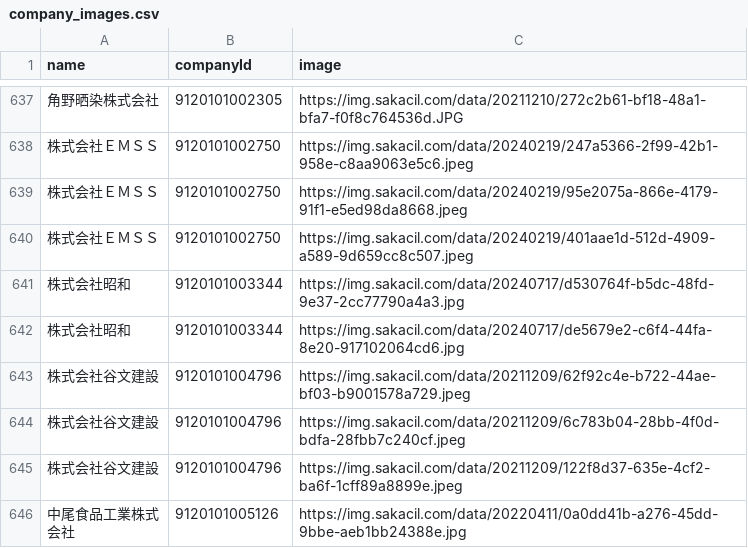
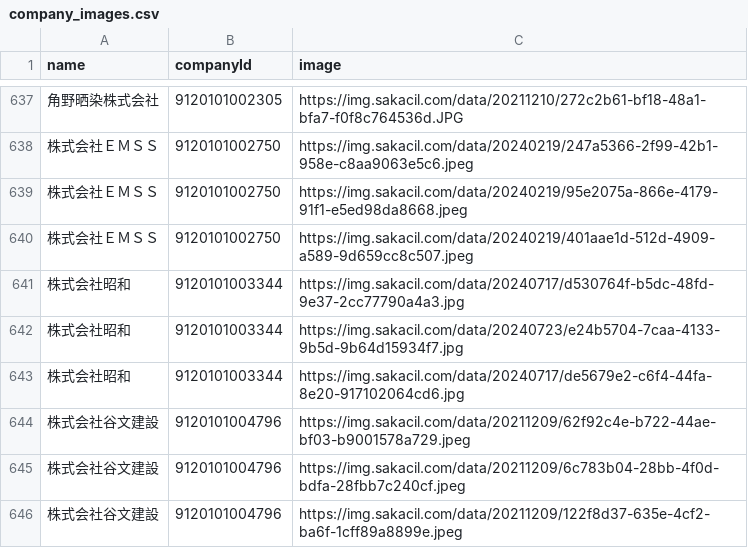
Before and after one commit to codeforosaka/sakai-biz-opendata, a CSV file: data/company_images.csv, drawn as a sheet; only a part is shown, gaps mark what is left out; the shorter side is filled out with more unchanged rows.

Commit message:
update data

```diff
--- a/data/company_images.csv
+++ b/data/company_images.csv
@@ -641,2 +641,3 @@
 株式会社昭和,9120101003344,https://img.sakacil.com/data/20240717/d530764f-b5dc-48fd-9e37-2cc77790a4a3.jpg
+株式会社昭和,9120101003344,https://img.sakacil.com/data/20240723/e24b5704-7caa-4133-9b5d-9b64d15934f7.jpg
 株式会社昭和,9120101003344,https://img.sakacil.com/data/20240717/de5679e2-c6f4-44fa-8e20-917102064cd6.jpg
```
Also changed, not shown: 5 other files.
